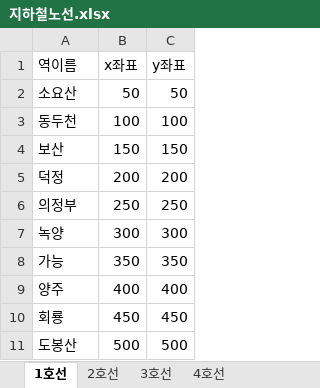
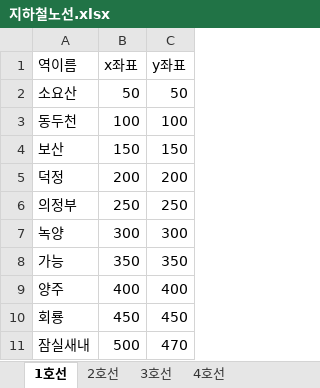
Before and after one commit to Sonw00/Subway_Tk, an Excel workbook: 지하철노선.xlsx, sheet 1호선, drawn as a sheet; values as stored, in another font and other column widths than the file's, no borders; removed rows and columns are numbered as before the commit, all else as after; the diff names each change by its address in the sheet, - before the commit and + after, or states it on an @@ line.

```diff
--- a/지하철노선.xlsx (sheet 1호선)
+++ b/지하철노선.xlsx (sheet 1호선)
-row 11: 도봉산 | 500 | 500
+row 11: 잠실새내 | 500 | 470
```
Also changed, not shown: formulas that keep their value, 1 other file.
